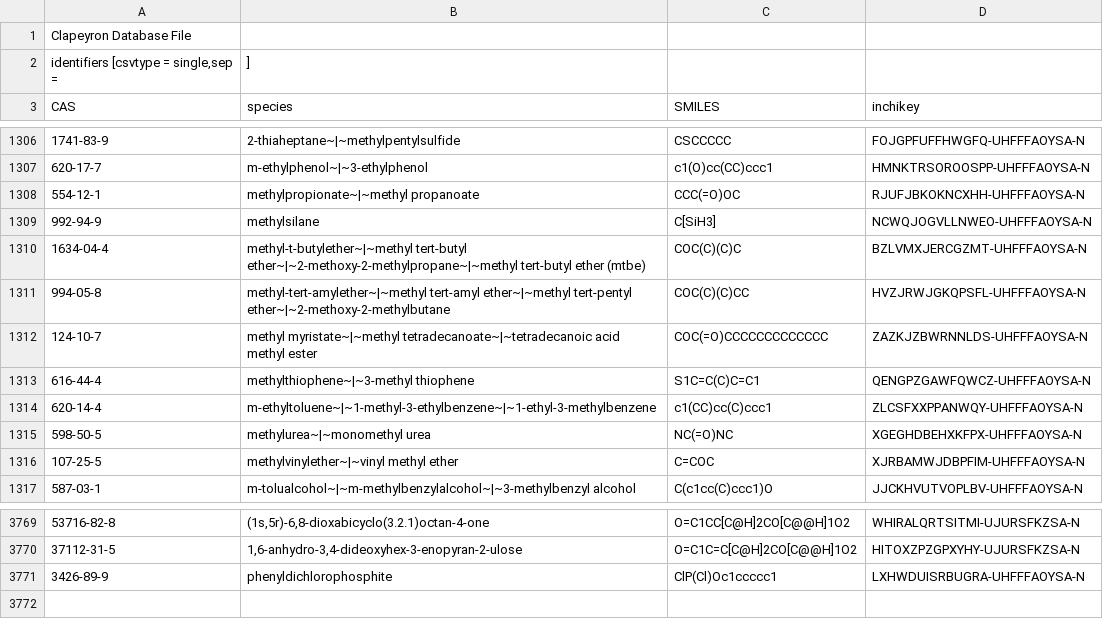
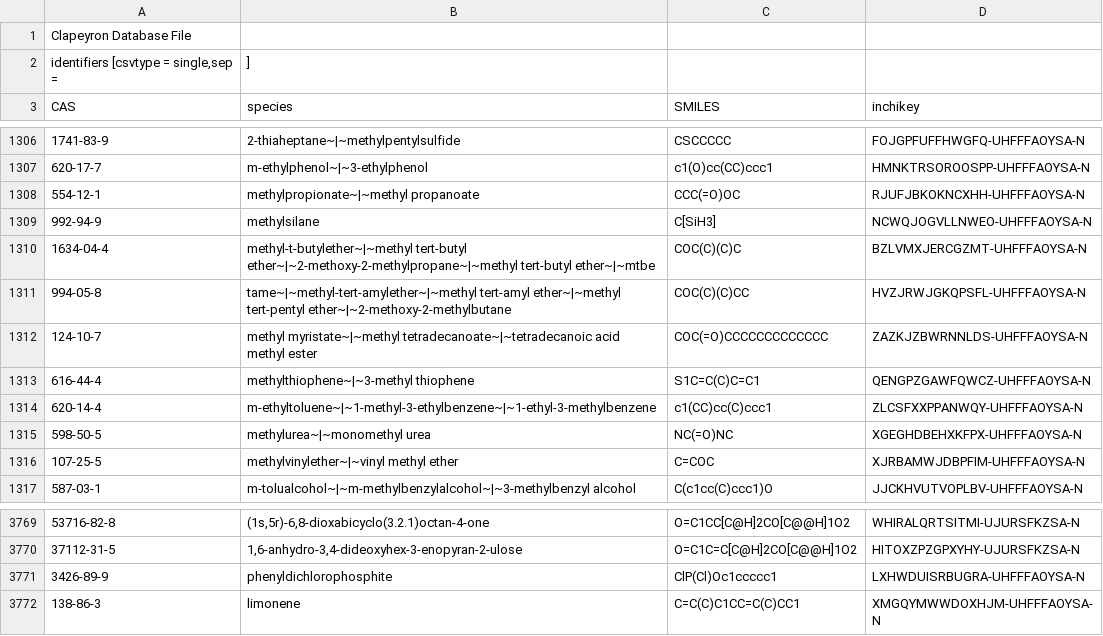
Before and after one commit to ClapeyronThermo/Clapeyron.jl, a CSV file: database/properties/identifiers.csv, drawn as a sheet; only a part is shown, gaps mark what is left out; the diff names each change by its address in the sheet, - before the commit and + after, or states it on an @@ line.

Commit message:
fix some identifiers

```diff
--- a/database/properties/identifiers.csv
+++ b/database/properties/identifiers.csv
-B1310 (species): …ether~|~2-methoxy-2-methylpropane~|~methyl tert-butyl ether (mtbe)
+B1310 (species): …ether~|~2-methoxy-2-methylpropane~|~methyl tert-butyl ether~|~mtbe
-B1311 (species): methyl-tert-amylether~|~methyl tert-amyl ether~|~methyl…
+B1311 (species): tame~|~methyl-tert-amylether~|~methyl tert-amyl ether~|~methyl…
+row 3772: 138-86-3 | limonene | C=C(C)C1CC=C(C)CC1 | XMGQYMWWDOXHJM-UHFFFAOYSA-N
```
Also changed, not shown: database/SAFT/PCSAFT/PPCSAFT/PPCSAFT_like.csv.
